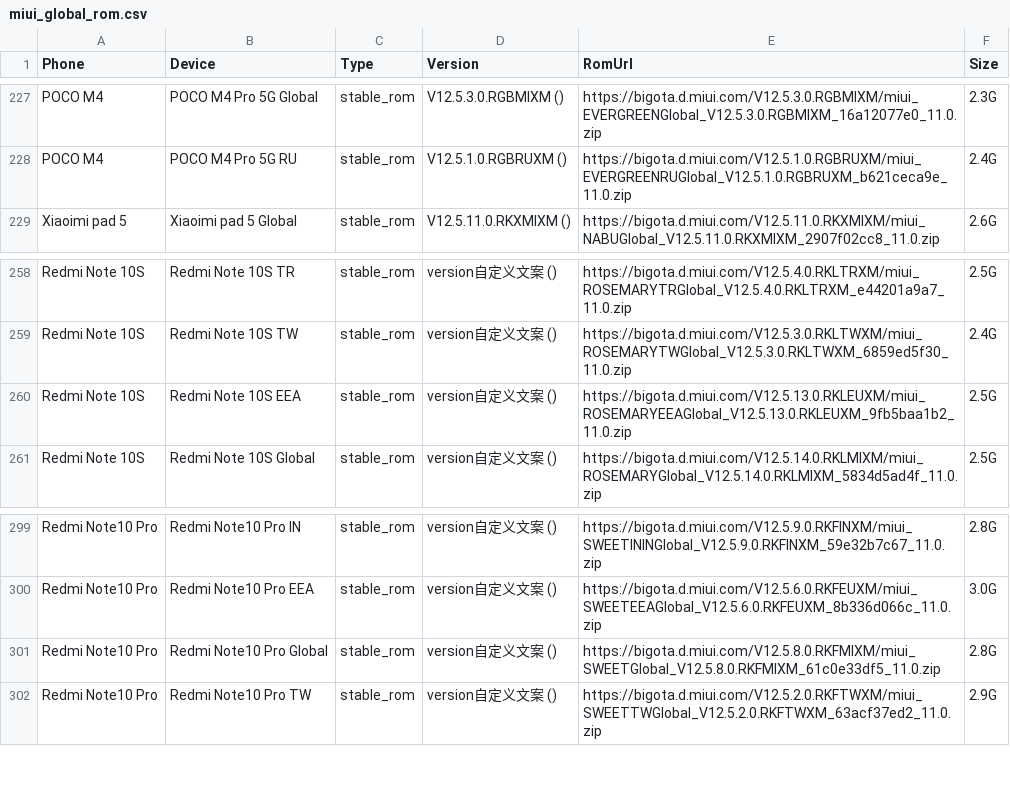
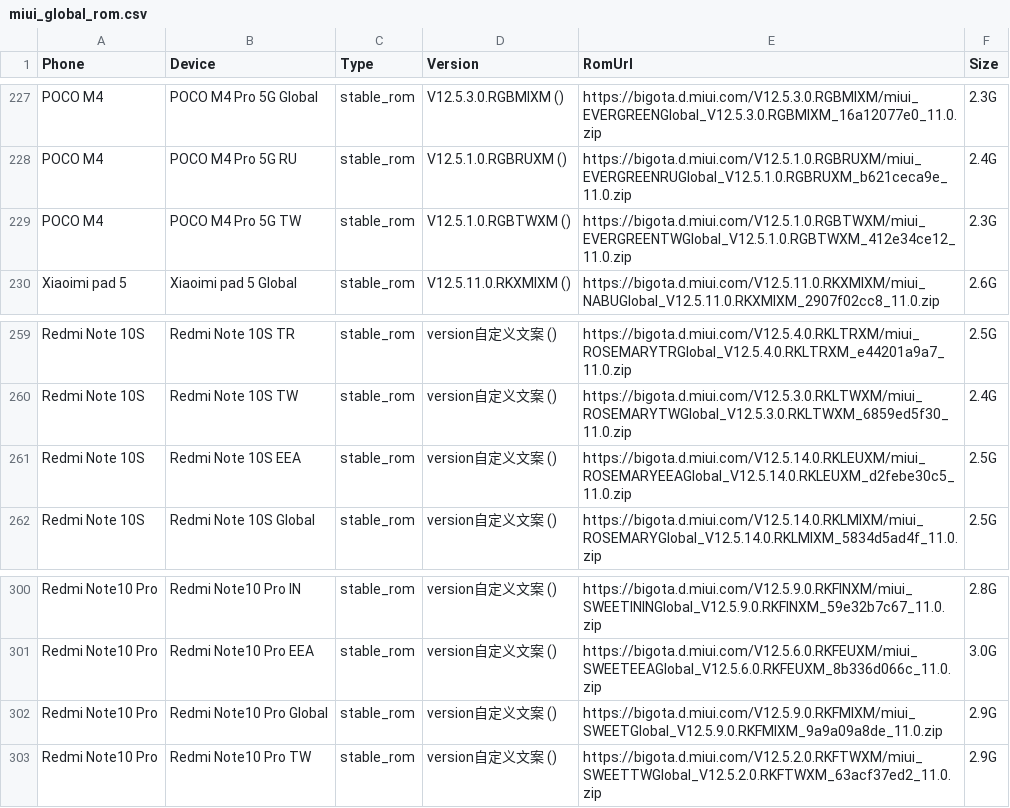
Before and after one commit to wuxianlin/get_android_data, a CSV file: data/miui_global_rom.csv, drawn as a sheet; only a part is shown, gaps mark what is left out.

```diff
--- a/data/miui_global_rom.csv
+++ b/data/miui_global_rom.csv
@@ -228,2 +228,3 @@ POCO M4,POCO M4 Pro 5G Global,stable_rom,V12.5.3.0.RGBMIXM (),https://bigota.d.m
 POCO M4,POCO M4 Pro 5G RU,stable_rom,V12.5.1.0.RGBRUXM (),https://bigota.d.miui.com/V12.5.1.0.RGBRUXM/miui_EVERGREENRUGlobal_V12.5.1.0.RGBRUXM_b621ceca9e_11.0.zip,2.4G
+POCO M4,POCO M4 Pro 5G TW,stable_rom,V12.5.1.0.RGBTWXM (),https://bigota.d.miui.com/V12.5.1.0.RGBTWXM/miui_EVERGREENTWGlobal_V12.5.1.0.RGBTWXM_412e34ce12_11.0.zip,2.3G
 Xiaoimi pad 5,Xiaoimi pad 5 Global,stable_rom,V12.5.11.0.RKXMIXM (),https://bigota.d.miui.com/V12.5.11.0.RKXMIXM/miui_NABUGlobal_V12.5.11.0.RKXMIXM_2907f02cc8_11.0.zip,2.6G
@@ -259,3 +260,3 @@ Redmi Note 10S,Redmi Note 10S TR,stable_rom,version自定义文案 (),https://bi
 Redmi Note 10S,Redmi Note 10S TW,stable_rom,version自定义文案 (),https://bigota.d.miui.com/V12.5.3.0.RKLTWXM/miui_ROSEMARYTWGlobal_V12.5.3.0.RKLTWXM_6859ed5f30_11.0.zip,2.4G
-Redmi Note 10S,Redmi Note 10S EEA,stable_rom,version自定义文案 (),https://bigota.d.miui.com/V12.5.13.0.RKLEUXM/miui_ROSEMARYEEAGlobal_V12.5.13.0.RKLEUXM_9fb5baa1b2_11.0.zip,2.5G
+Redmi Note 10S,Redmi Note 10S EEA,stable_rom,version自定义文案 (),https://bigota.d.miui.com/V12.5.14.0.RKLEUXM/miui_ROSEMARYEEAGlobal_V12.5.14.0.RKLEUXM_d2febe30c5_11.0.zip,2.5G
 Redmi Note 10S,Redmi Note 10S Global,stable_rom,version自定义文案 (),https://bigota.d.miui.com/V12.5.14.0.RKLMIXM/miui_ROSEMARYGlobal_V12.5.14.0.RKLMIXM_5834d5ad4f_11.0.zip,2.5G
@@ -300,3 +301,3 @@ Redmi Note10 Pro,Redmi Note10 Pro IN,stable_rom,version自定义文案 (),https:
 Redmi Note10 Pro,Redmi Note10 Pro EEA,stable_rom,version自定义文案 (),https://bigota.d.miui.com/V12.5.6.0.RKFEUXM/miui_SWEETEEAGlobal_V12.5.6.0.RKFEUXM_8b336d066c_11.0.zip,3.0G
-Redmi Note10 Pro,Redmi Note10 Pro Global,stable_rom,version自定义文案 (),https://bigota.d.miui.com/V12.5.8.0.RKFMIXM/miui_SWEETGlobal_V12.5.8.0.RKFMIXM_61c0e33df5_11.0.zip,2.8G
+Redmi Note10 Pro,Redmi Note10 Pro Global,stable_rom,version自定义文案 (),https://bigota.d.miui.com/V12.5.9.0.RKFMIXM/miui_SWEETGlobal_V12.5.9.0.RKFMIXM_9a9a09a8de_11.0.zip,2.9G
 Redmi Note10 Pro,Redmi Note10 Pro TW,stable_rom,version自定义文案 (),https://bigota.d.miui.com/V12.5.2.0.RKFTWXM/miui_SWEETTWGlobal_V12.5.2.0.RKFTWXM_63acf37ed2_11.0.zip,2.9G
```
